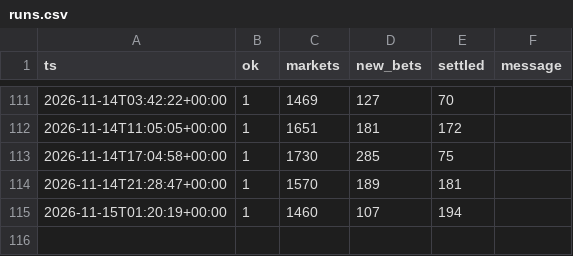
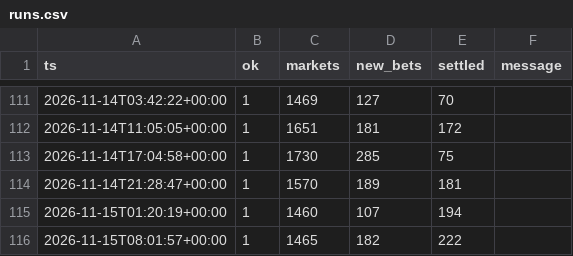
Before and after one commit to RocketLutzk/polysim, a CSV file: data/runs.csv, drawn as a sheet; only a part is shown, gaps mark what is left out; the diff names each change by its address in the sheet, - before the commit and + after, or states it on an @@ line.

```diff
--- a/data/runs.csv
+++ b/data/runs.csv
+row 116: 2026-11-15T08:01:57+00:00 | 1 | 1465 | 182 | 222
```
Also changed, not shown: 7 other files.
